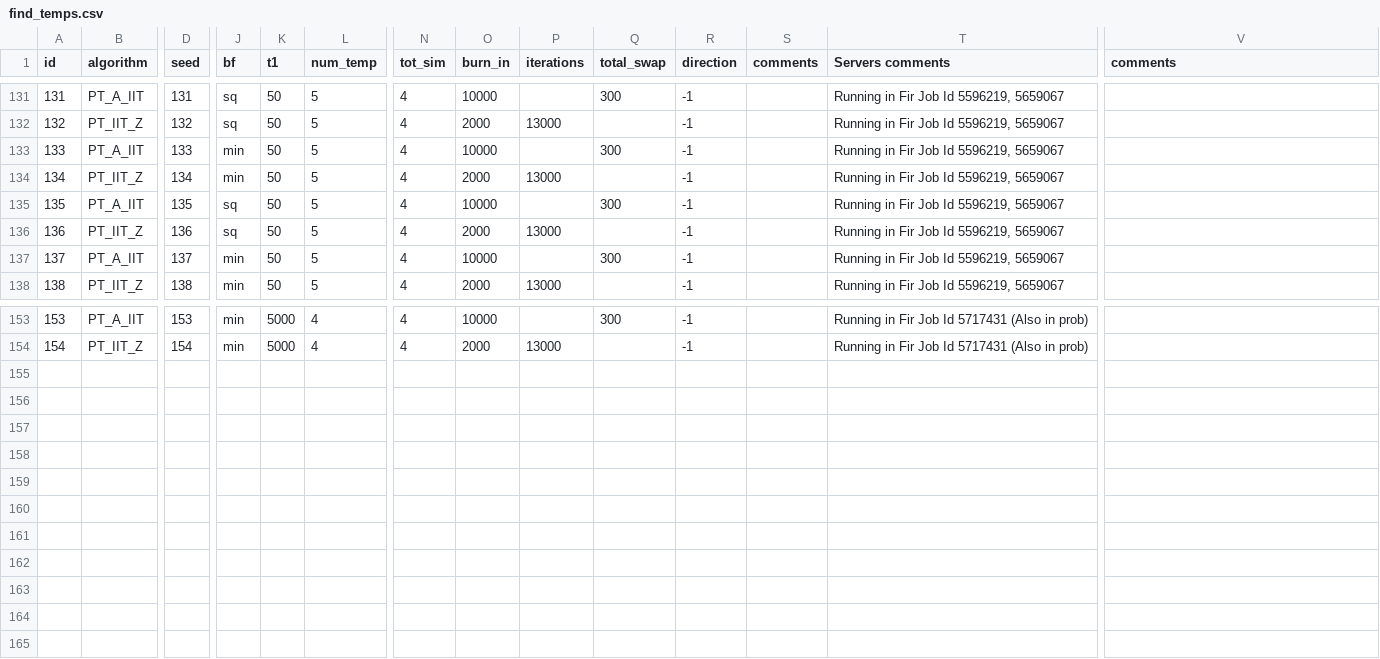
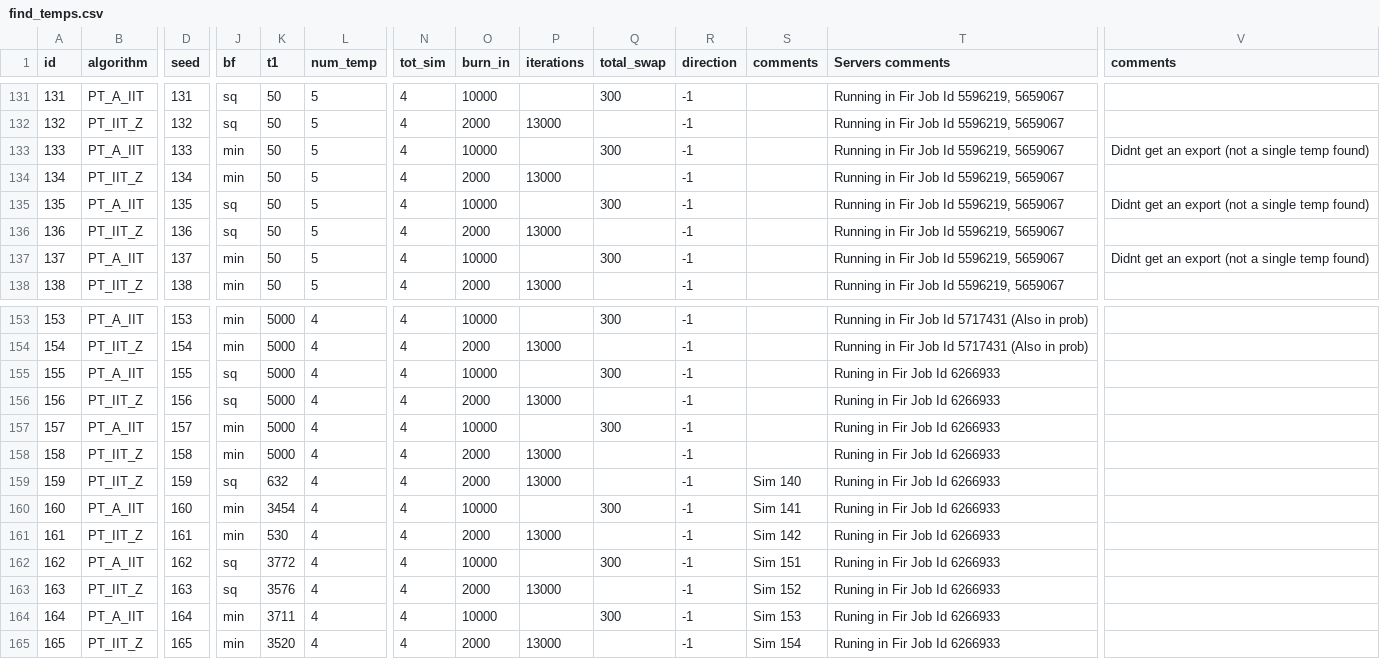
Before and after one commit to RAlexVa/paper_iit_pt, a CSV file: inputs/find_temps.csv, drawn as a sheet; only a part is shown, gaps mark what is left out; rows hold the shown columns only; the diff names each change by its address in the sheet, - before the commit and + after, or states it on an @@ line.

Commit message:
Update find_temps.csv

```diff
--- a/inputs/find_temps.csv
+++ b/inputs/find_temps.csv
-V133 (comments): (empty)
+V133 (comments): Didnt get an export (not a single temp found)
-V135 (comments): (empty)
+V135 (comments): Didnt get an export (not a single temp found)
-V137 (comments): (empty)
+V137 (comments): Didnt get an export (not a single temp found)
+row 155: 155 | PT_A_IIT | 155 | sq | 5000 | 4 | 4 | 10000 |  | 300 | -1 |  | Runing in Fir Job Id 6266933
+row 156: 156 | PT_IIT_Z | 156 | sq | 5000 | 4 | 4 | 2000 | 13000 |  | -1 |  | Runing in Fir Job Id 6266933
+row 157: 157 | PT_A_IIT | 157 | min | 5000 | 4 | 4 | 10000 |  | 300 | -1 |  | Runing in Fir Job Id 6266933
+row 158: 158 | PT_IIT_Z | 158 | min | 5000 | 4 | 4 | 2000 | 13000 |  | -1 |  | Runing in Fir Job Id 6266933
+row 159: 159 | PT_IIT_Z | 159 | sq | 632 | 4 | 4 | 2000 | 13000 |  | -1 | Sim 140 | Runing in Fir Job Id 6266933
+row 160: 160 | PT_A_IIT | 160 | min | 3454 | 4 | 4 | 10000 |  | 300 | -1 | Sim 141 | Runing in Fir Job Id 6266933
+row 161: 161 | PT_IIT_Z | 161 | min | 530 | 4 | 4 | 2000 | 13000 |  | -1 | Sim 142 | Runing in Fir Job Id 6266933
+row 162: 162 | PT_A_IIT | 162 | sq | 3772 | 4 | 4 | 10000 |  | 300 | -1 | Sim 151 | Runing in Fir Job Id 6266933
+row 163: 163 | PT_IIT_Z | 163 | sq | 3576 | 4 | 4 | 2000 | 13000 |  | -1 | Sim 152 | Runing in Fir Job Id 6266933
+row 164: 164 | PT_A_IIT | 164 | min | 3711 | 4 | 4 | 10000 |  | 300 | -1 | Sim 153 | Runing in Fir Job Id 6266933
+row 165: 165 | PT_IIT_Z | 165 | min | 3520 | 4 | 4 | 2000 | 13000 |  | -1 | Sim 154 | Runing in Fir Job Id 6266933
```
